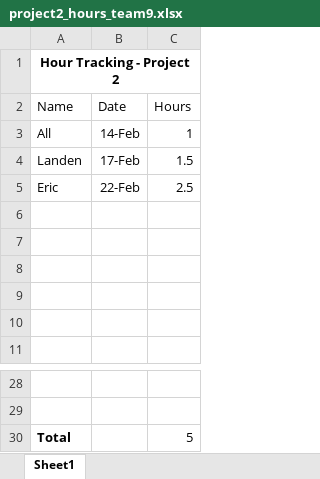
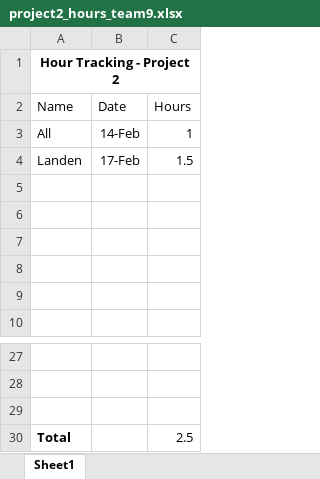
Before and after one commit to lincolnschick/battleship, an Excel workbook: documentation/project2_hours_team9.xlsx, sheet Sheet1, drawn as a sheet; only a part is shown, gaps mark what is left out; values as stored, in another font and other column widths than the file's, no borders; removed rows and columns are numbered as before the commit, all else as after; the diff names each change by its address in the sheet, - before the commit and + after, or states it on an @@ line.

Commit message:
Revert "Eric ai buttons"

```diff
--- a/documentation/project2_hours_team9.xlsx (sheet Sheet1)
+++ b/documentation/project2_hours_team9.xlsx (sheet Sheet1)
-row 5: Eric | 22-Feb | 2.5
+row 29: (empty)
-C30 (Hours): 5
+C30 (Hours): 2.5
```
Also changed, not shown: 2 other files.
